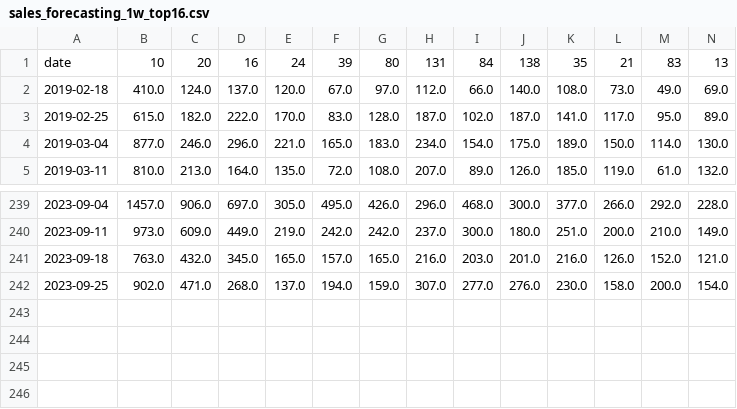
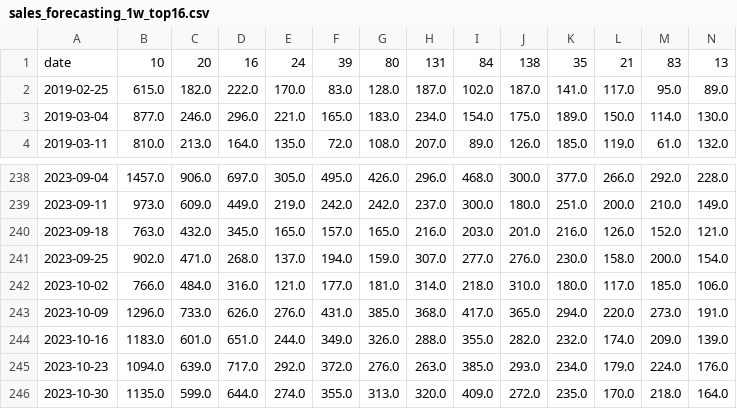
Before and after one commit to lleisner/bakery_sales_forecasting, a CSV file: data/sales_forecasting/sales_forecasting_1w/sales_forecasting_1w_top16.csv, drawn as a sheet; only a part is shown, gaps mark what is left out; removed rows and columns are numbered as before the commit, all else as after; rows hold the shown columns only; the diff names each change by its address in the sheet, - before the commit and + after, or states it on an @@ line.

```diff
--- a/data/sales_forecasting/sales_forecasting_1w/sales_forecasting_1w_top16.csv
+++ b/data/sales_forecasting/sales_forecasting_1w/sales_forecasting_1w_top16.csv
-row 2: 2019-02-18 | 410.0 | 124.0 | 137.0 | 120.0 | 67.0 | 97.0 | 112.0 | 66.0 | 140.0 | 108.0 | 73.0 | 49.0 | 69.0
+row 242: 2023-10-02 | 766.0 | 484.0 | 316.0 | 121.0 | 177.0 | 181.0 | 314.0 | 218.0 | 310.0 | 180.0 | 117.0 | 185.0 | 106.0
+row 243: 2023-10-09 | 1296.0 | 733.0 | 626.0 | 276.0 | 431.0 | 385.0 | 368.0 | 417.0 | 365.0 | 294.0 | 220.0 | 273.0 | 191.0
+row 244: 2023-10-16 | 1183.0 | 601.0 | 651.0 | 244.0 | 349.0 | 326.0 | 288.0 | 355.0 | 282.0 | 232.0 | 174.0 | 209.0 | 139.0
+row 245: 2023-10-23 | 1094.0 | 639.0 | 717.0 | 292.0 | 372.0 | 276.0 | 263.0 | 385.0 | 293.0 | 234.0 | 179.0 | 224.0 | 176.0
+row 246: 2023-10-30 | 1135.0 | 599.0 | 644.0 | 274.0 | 355.0 | 313.0 | 320.0 | 409.0 | 272.0 | 235.0 | 170.0 | 218.0 | 164.0
```
Also changed, not shown: data/sales_forecasting/sales_forecasting_1d/sales_forecasting_1d_top16.csv, data/sales_forecasting/sales_forecasting_1d/sales_forecasting_1d_top2.csv, 20 other files.
